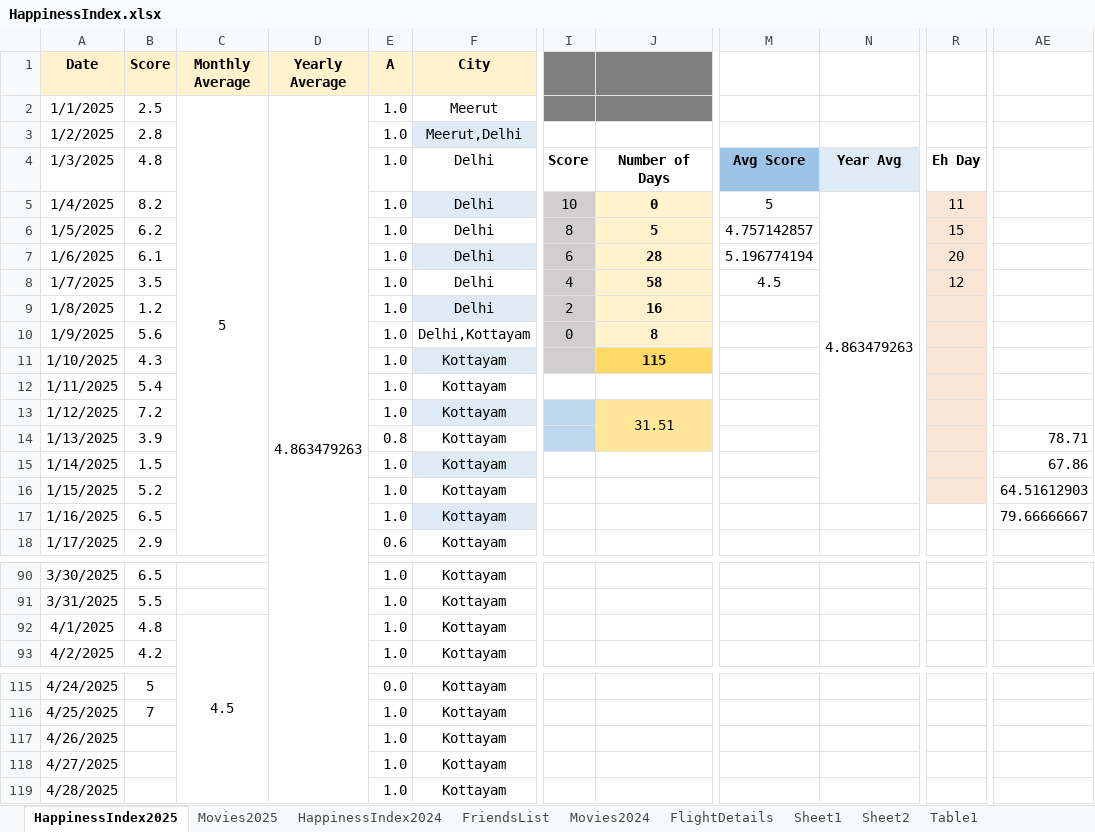
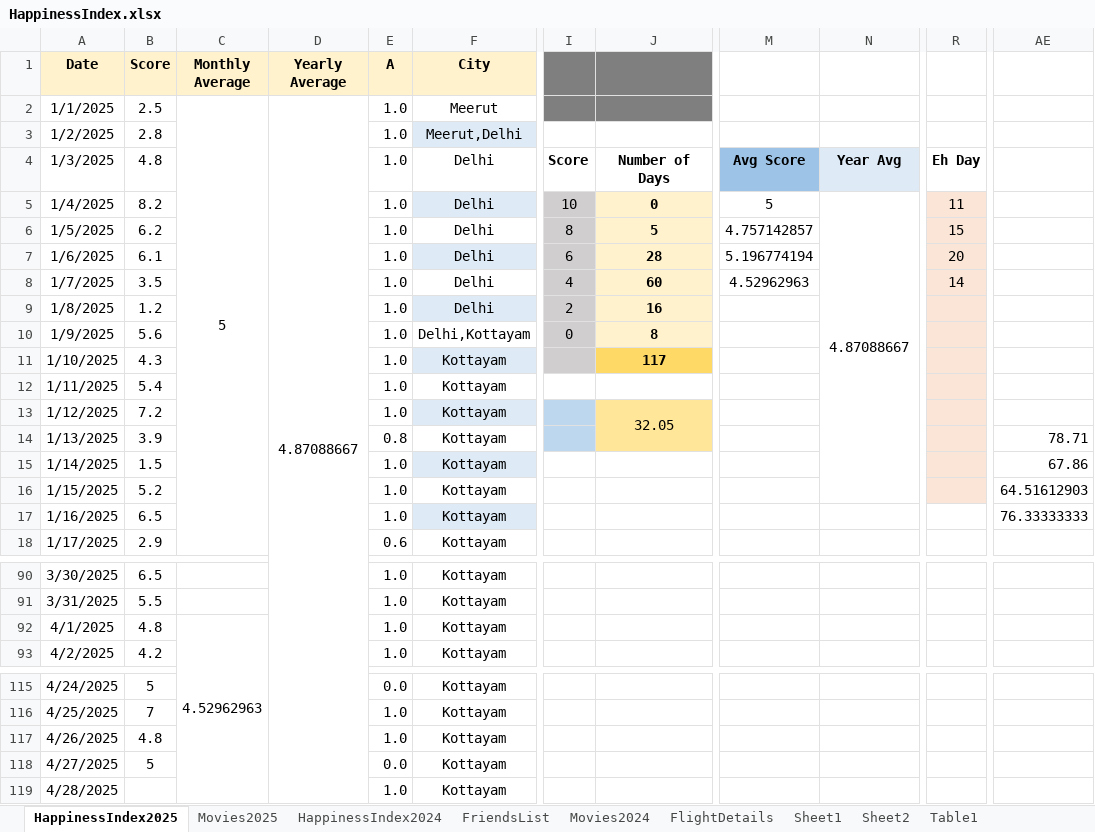
Before and after one commit to Abhinav-1708/Happiness-Index, an Excel workbook: HappinessIndex.xlsx, sheet HappinessIndex2025, drawn as a sheet; only a part is shown, gaps mark what is left out; values as stored, in another font and other column widths than the file's, no borders; charts and pictures and conditional formats not drawn; the diff names each change by its address in the sheet, - before the commit and + after, or states it on an @@ line.

Commit message:
Automated daily backup

```diff
--- a/HappinessIndex.xlsx (sheet HappinessIndex2025)
+++ b/HappinessIndex.xlsx (sheet HappinessIndex2025)
-D2 (Yearly Average): 4.863479263
+D2 (Yearly Average): 4.87088667
-N5: 4.863479263
+N5: 4.87088667
-J8: 58
+J8: 60
-M8: 4.5
+M8: 4.52962963
-R8: 12
+R8: 14
-J11: 115
+J11: 117
-J13: 31.51
+J13: 32.05
-AE17: 79.66666667
+AE17: 76.33333333
-C92 (Monthly Average): 4.5
+C92 (Monthly Average): 4.52962963
-B117 (Score): (empty)
+B117 (Score): 4.8
-B118 (Score): (empty)
+B118 (Score): 5
-E118 (A): 1.0
+E118 (A): 0.0
```
Also changed, not shown: sheet Sheet2, charts or pictures.
